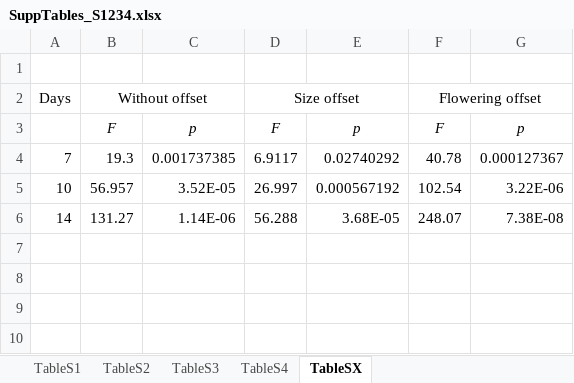
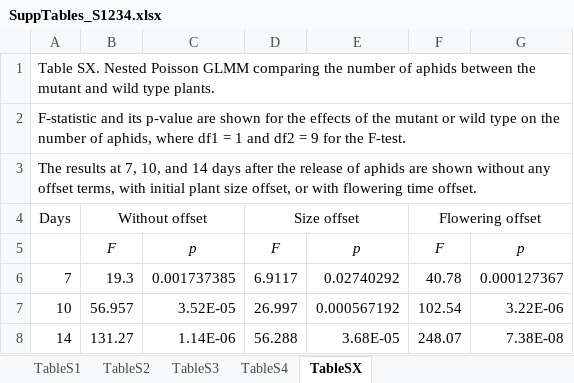
Before and after one commit to yassato/AraAphidGWAS, an Excel workbook: manuscript/SuppTables_S1234.xlsx, sheet TableSX, drawn as a sheet; values as stored, in another font and other column widths than the file's, no borders; the diff names each change by its address in the sheet, - before the commit and + after, or states it on an @@ line.

```diff
--- a/manuscript/SuppTables_S1234.xlsx (sheet TableSX)
+++ b/manuscript/SuppTables_S1234.xlsx (sheet TableSX)
-A1: (empty)
+A1: Table SX. Nested Poisson GLMM comparing the number of aphids between the mutant and wild type plants.
+row 2: F-statistic and its p-value are shown for the effects of the mutant or wild type on the number of aphids, where df1 = 1 and df2 = 9 for the F-test.
+row 3: The results at 7, 10, and 14 days after the release of aphids are shown without any offset terms, with initial plant size offset, or with flowering time offset.
```
Also changed, not shown: 5 other files.
